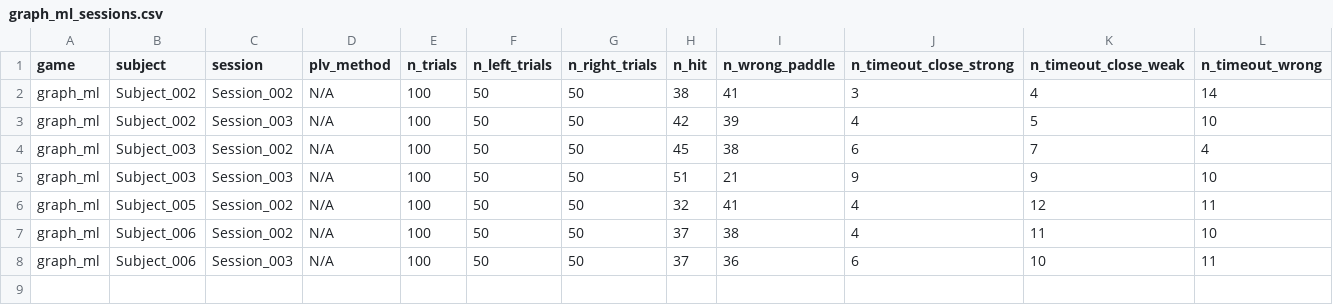
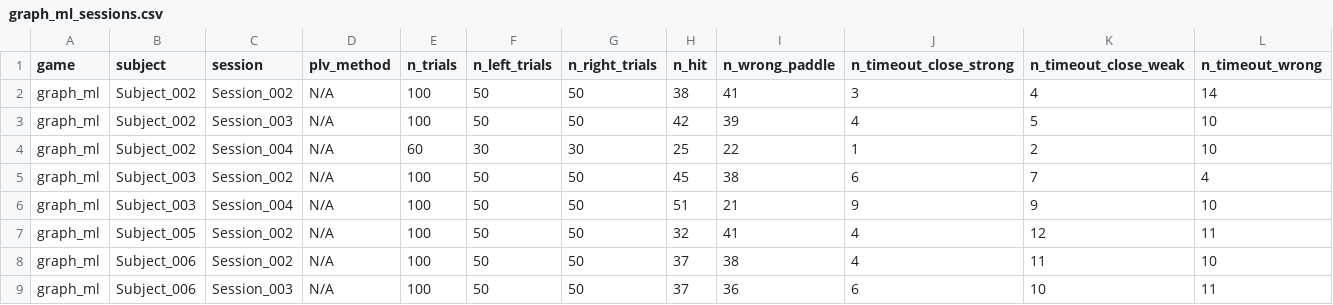
Before and after one commit to rishannp/Online-Motor-Imagery-Application, a CSV file: Experiment Scripts/analysis_outputs/graph_ml_sessions.csv, drawn as a sheet; only a part is shown; addresses are those after the commit; rows hold the shown columns only; the diff names each change by its address in the sheet, - before the commit and + after, or states it on an @@ line.

```diff
--- a/Experiment Scripts/analysis_outputs/graph_ml_sessions.csv
+++ b/Experiment Scripts/analysis_outputs/graph_ml_sessions.csv
+row 4: graph_ml | Subject_002 | Session_004 | N/A | 60 | 30 | 30 | 25 | 22 | 1 | 2 | 10
-C6 (session): Session_003
+C6 (session): Session_004
```
Also changed, not shown: Experiment Scripts/analysis_outputs/all_sessions.csv, Experiment Scripts/analysis_outputs/csp_sessions.csv, 18 other files.
